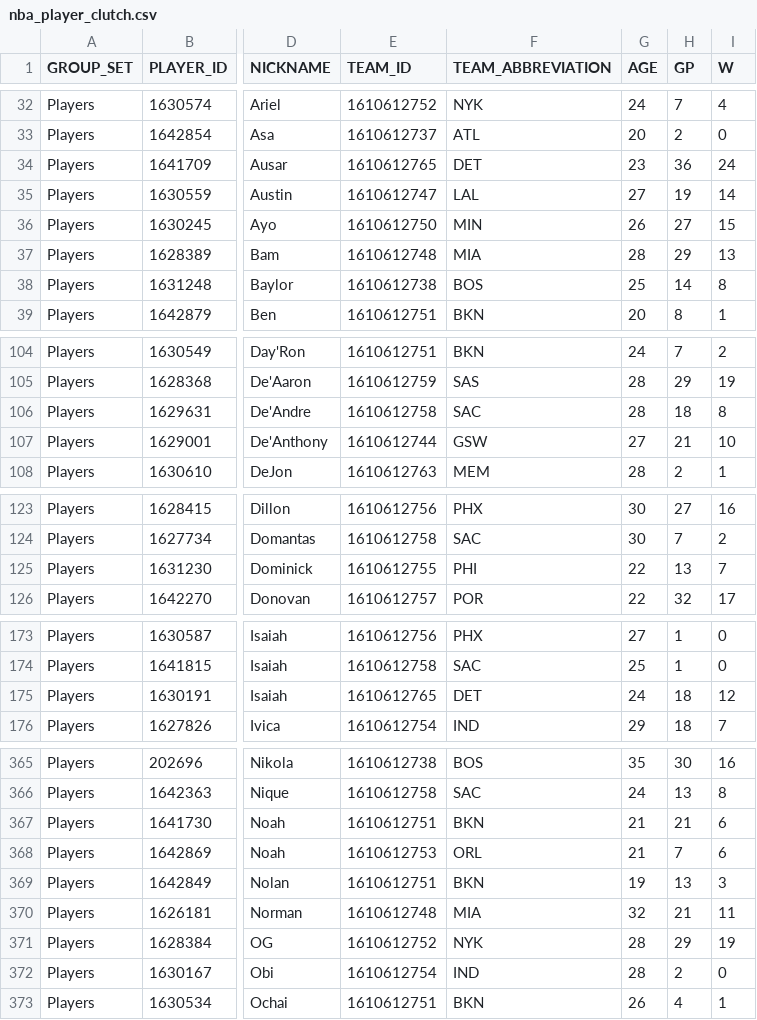
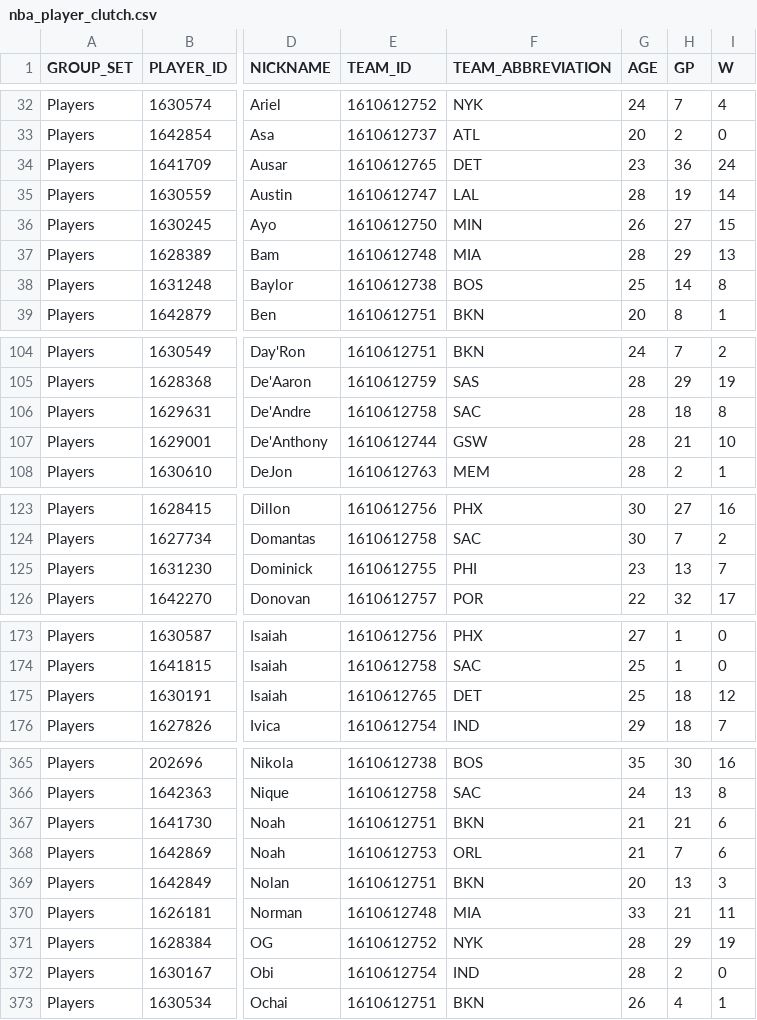
Before and after one commit to jacobakaye/NBA, a CSV file: data/nba_player_clutch.csv, drawn as a sheet; only a part is shown, gaps mark what is left out; the diff covers the shown part only; the diff names each change by its address in the sheet, - before the commit and + after, or states it on an @@ line.

```diff
--- a/data/nba_player_clutch.csv
+++ b/data/nba_player_clutch.csv
-G35 (AGE): 27
+G35 (AGE): 28
-G107 (AGE): 27
+G107 (AGE): 28
-G125 (AGE): 22
+G125 (AGE): 23
-G175 (AGE): 24
+G175 (AGE): 25
-G369 (AGE): 19
+G369 (AGE): 20
-G370 (AGE): 32
+G370 (AGE): 33
```
Also changed, not shown: 6 edited cells elsewhere in this file, data/nba_player_pt_shot.csv, data/nba_player_shot_locations.csv, 3 other files.
